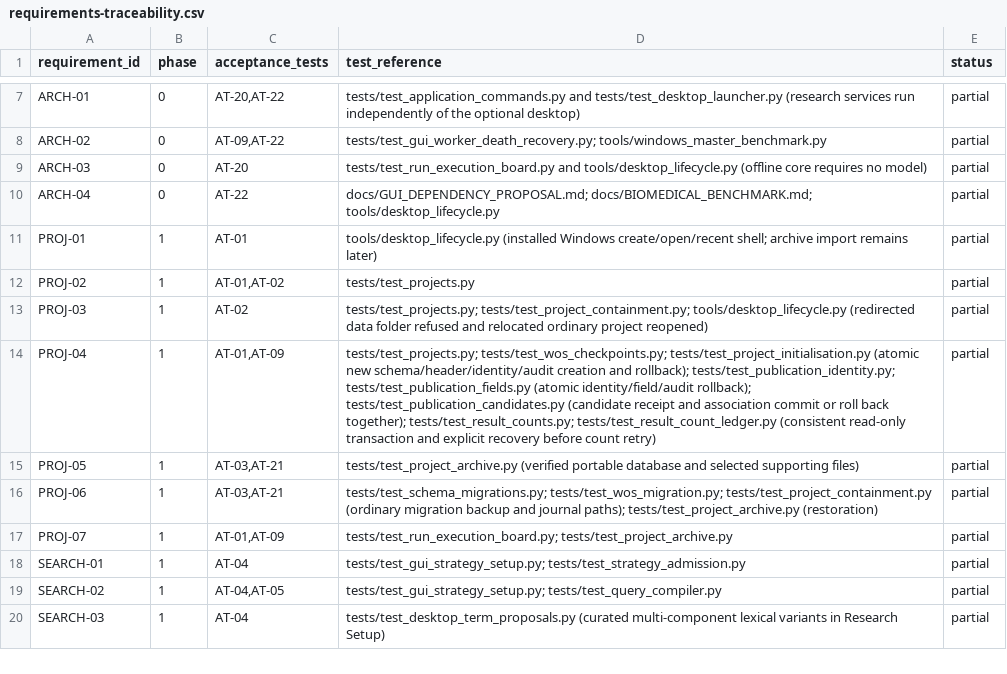
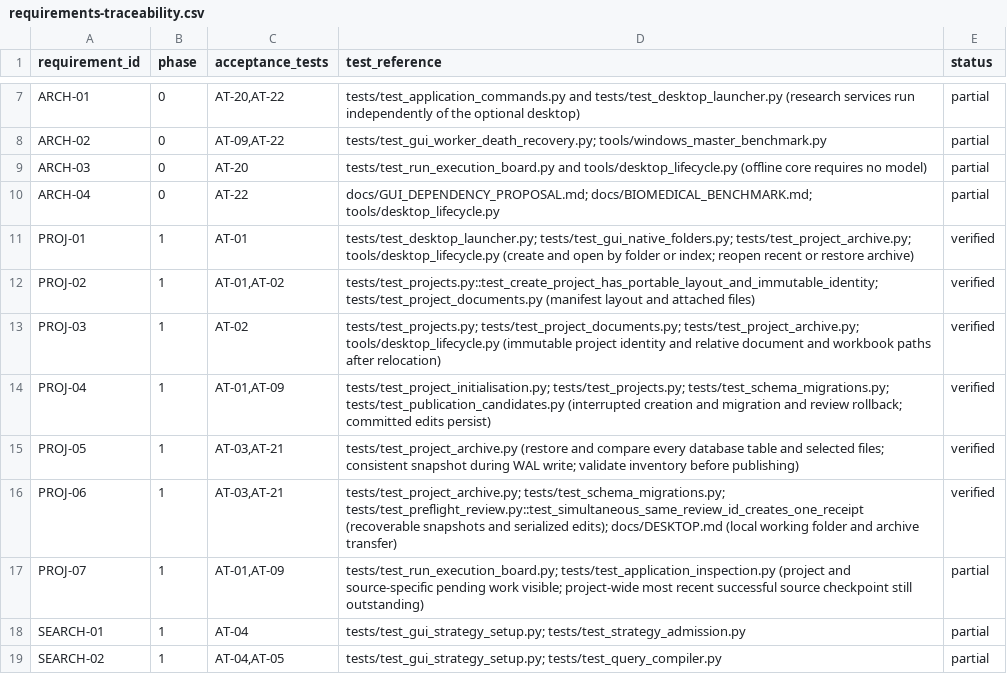
Before and after one commit to studeployed/RESEARCH-Y, a CSV file: docs/requirements-traceability.csv, drawn as a sheet; only a part is shown, gaps mark what is left out; the shorter side is filled out with more unchanged rows.

Commit message:
Open relocated projects by index and reconcile storage requirements

```diff
--- a/docs/requirements-traceability.csv
+++ b/docs/requirements-traceability.csv
@@ -10,9 +10,9 @@ ARCH-03,0,AT-20,tests/test_run_execution_board.py and tools/desktop_lifecycle.py
 ARCH-04,0,AT-22,docs/GUI_DEPENDENCY_PROPOSAL.md; docs/BIOMEDICAL_BENCHMARK.md; tools/desktop_lifecycle.py,partial
-PROJ-01,1,AT-01,tools/desktop_lifecycle.py (installed Windows create/open/recent shell; archive import remains later),partial
-PROJ-02,1,"AT-01,AT-02",tests/test_projects.py,partial
-PROJ-03,1,AT-02,tests/test_projects.py; tests/test_project_containment.py; tools/desktop_lifecycle.py (redirected data folder refused and relocated ordinary project reopened),partial
-PROJ-04,1,"AT-01,AT-09",tests/test_projects.py; tests/test_wos_checkpoints.py; tests/test_project_initialisation.py (atomic new schema/header/identity/audit creation and rollback); tests/test_publication_identity.py; tests/test_publication_fields.py (atomic identity/field/audit rollback); tests/test_publication_candidates.py (candidate receipt and association commit or roll back together); tests/test_result_counts.py; tests/test_result_count_ledger.py (consistent read-only transaction and explicit recovery before count retry),partial
-PROJ-05,1,"AT-03,AT-21",tests/test_project_archive.py (verified portable database and selected supporting files),partial
-PROJ-06,1,"AT-03,AT-21",tests/test_schema_migrations.py; tests/test_wos_migration.py; tests/test_project_containment.py (ordinary migration backup and journal paths); tests/test_project_archive.py (restoration),partial
-PROJ-07,1,"AT-01,AT-09",tests/test_run_execution_board.py; tests/test_project_archive.py,partial
+PROJ-01,1,AT-01,tests/test_desktop_launcher.py; tests/test_gui_native_folders.py; tests/test_project_archive.py; tools/desktop_lifecycle.py (create and open by folder or index; reopen recent or restore archive),verified
+PROJ-02,1,"AT-01,AT-02",tests/test_projects.py::test_create_project_has_portable_layout_and_immutable_identity; tests/test_project_documents.py (manifest layout and attached files),verified
+PROJ-03,1,AT-02,tests/test_projects.py; tests/test_project_documents.py; tests/test_project_archive.py; tools/desktop_lifecycle.py (immutable project identity and relative document and workbook paths after relocation),verified
+PROJ-04,1,"AT-01,AT-09",tests/test_project_initialisation.py; tests/test_projects.py; tests/test_schema_migrations.py; tests/test_publication_candidates.py (interrupted creation and migration and review rollback; committed edits persist),verified
+PROJ-05,1,"AT-03,AT-21",tests/test_project_archive.py (restore and compare every database table and selected files; consistent snapshot during WAL write; validate inventory before publishing),verified
+PROJ-06,1,"AT-03,AT-21",tests/test_project_archive.py; tests/test_schema_migrations.py; tests/test_preflight_review.py::test_simultaneous_same_review_id_creates_one_receipt (recoverable snapshots and serialized edits); docs/DESKTOP.md (local working folder and archive transfer),verified
+PROJ-07,1,"AT-01,AT-09",tests/test_run_execution_board.py; tests/test_application_inspection.py (project and source-specific pending work visible; project-wide most recent successful source checkpoint still outstanding),partial
 SEARCH-01,1,AT-04,tests/test_gui_strategy_setup.py; tests/test_strategy_admission.py,partial
```
Also changed, not shown: 7 other files.
